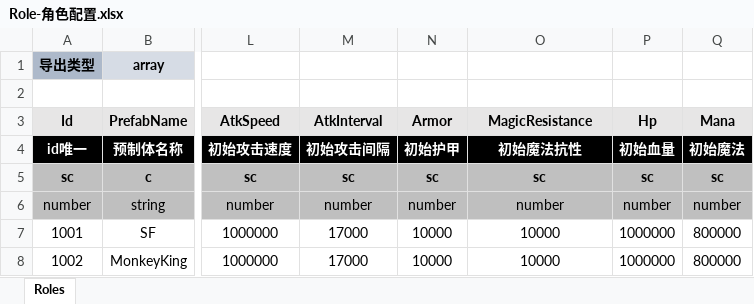
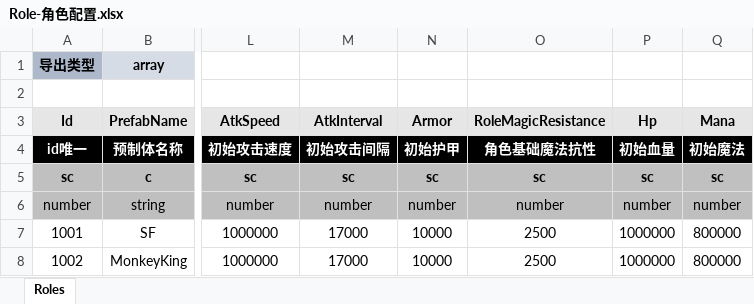
Before and after one commit to threstone/UnityDemo, an Excel workbook: Excel/Role-角色配置.xlsx, sheet Roles, drawn as a sheet; only a part is shown, gaps mark what is left out; values as stored, in another font and other column widths than the file's, no borders; conditional formats not drawn; the diff names each change by its address in the sheet, - before the commit and + after, or states it on an @@ line.

```diff
--- a/Excel/Role-角色配置.xlsx (sheet Roles)
+++ b/Excel/Role-角色配置.xlsx (sheet Roles)
-O3: MagicResistance
+O3: RoleMagicResistance
-O4 (RoleMagicResistance): 初始魔法抗性
+O4 (RoleMagicResistance): 角色基础魔法抗性
-O7:O8 (RoleMagicResistance): 10000
+O7:O8 (RoleMagicResistance): 2500
```
Also changed, not shown: Excel/Equipment-装备配置.xlsx, 7 other files.
